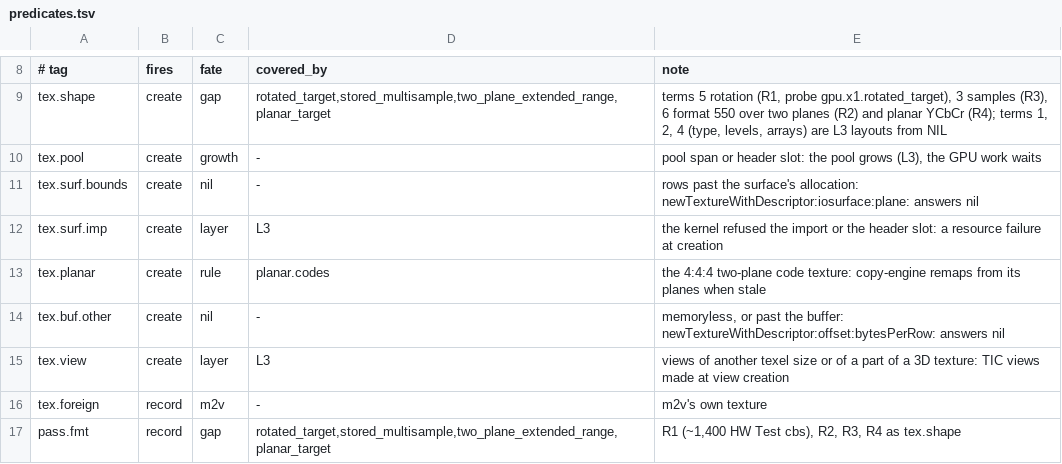
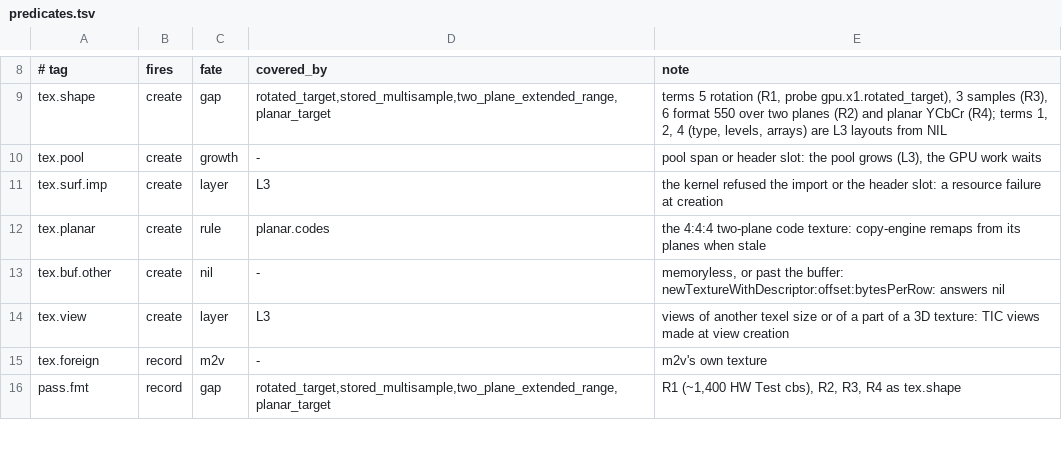
Before and after one commit to D-Radish76/ios-on-switch-lmao, a TSV file: drivers/TegraGM20BMetal/raw/plan/predicates.tsv, drawn as a sheet; only a part is shown, gaps mark what is left out; the diff names each change by its address in the sheet, - before the commit and + after, or states it on an @@ line.

Commit message:
Join fixup (census x m2v-open): the census rows regenerated by its scan
m2v_routes_scan.py over the merged sources: 30 rows whose routes the sources no longer raise removed (22 needs, the
pred rows tex.surf.plane/pitch/base, tex.buf.base/pitch and tex.surf.bounds, the tag raw:buffer.pool and the twin
twinFunctions); 17 rows' raised_in from the scan; eight routes the band added get rows (the shader compiler's
nmb_offline_* bridge calls in compiler_facts.mm, open with x1-naklib as native_bridge_metal_compile_library is; dlsym
MTLCodeGenServiceCreate/BuildRequest in compiler_codegen.mm, the system's code generation service, not an m2v route).
The needs and the predicate nothing raises are deleted (RawMetalNeeds.h, RawMetalPredicates.h, predicates.tsv: 49
predicates). Pins lowered: product 124 -> 101, M2V_TWINS 54 -> 53.

```diff
--- a/drivers/TegraGM20BMetal/raw/plan/predicates.tsv
+++ b/drivers/TegraGM20BMetal/raw/plan/predicates.tsv
-row 11: tex.surf.bounds | create | nil | - | rows past the surface's allocation: newTextureWithDescriptor:iosurface:plane: answers nil
```
Also changed, not shown: 5 other files.
